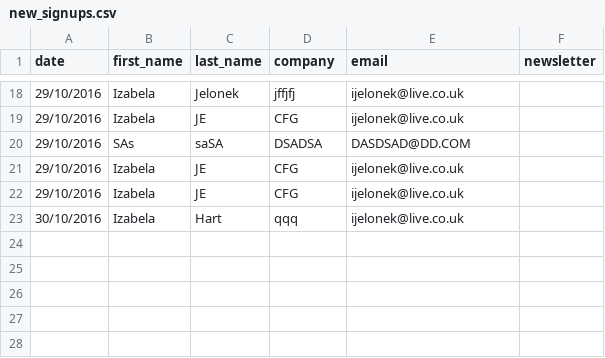
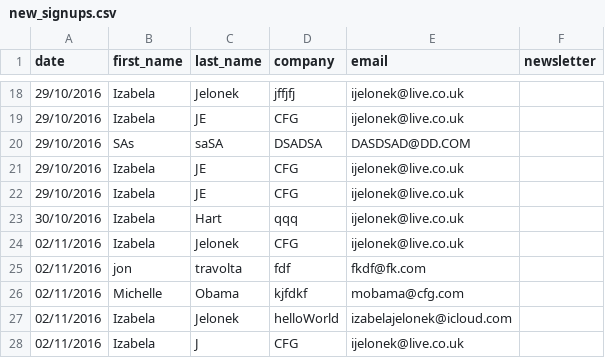
Before and after one commit to HenriettaAlexander/RegiSTAR, a CSV file: new_signups.csv, drawn as a sheet; only a part is shown, gaps mark what is left out.

```diff
--- a/new_signups.csv
+++ b/new_signups.csv
@@ -23 +23,6 @@ date,first_name,last_name,company,email,newsletter
 30/10/2016,Izabela,Hart,qqq,ijelonek@live.co.uk,
+02/11/2016,Izabela,Jelonek,CFG,ijelonek@live.co.uk,
+02/11/2016,jon,travolta,fdf,fkdf@fk.com,
+02/11/2016,Michelle,Obama,kjfdkf,mobama@cfg.com,
+02/11/2016,Izabela,Jelonek,helloWorld,izabelajelonek@icloud.com,
+02/11/2016,Izabela,J,CFG,ijelonek@live.co.uk,
```
Also changed, not shown: 5 other files.
